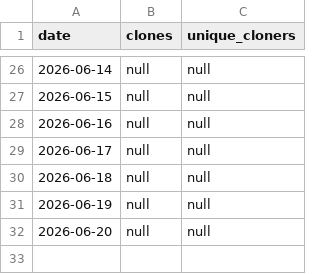
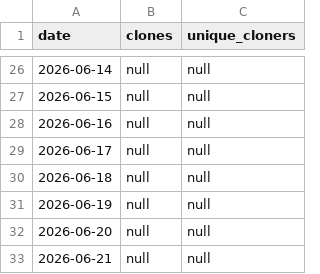
Before and after one commit to umr-amap/cafriplotsR, a CSV file: traffic_log.csv, drawn as a sheet; only a part is shown, gaps mark what is left out; the diff names each change by its address in the sheet, - before the commit and + after, or states it on an @@ line.

```diff
--- a/traffic_log.csv
+++ b/traffic_log.csv
+row 33: 2026-06-21 | null | null
```
